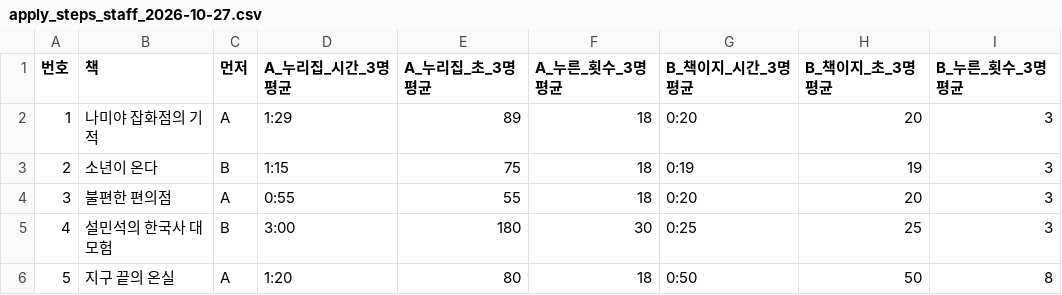
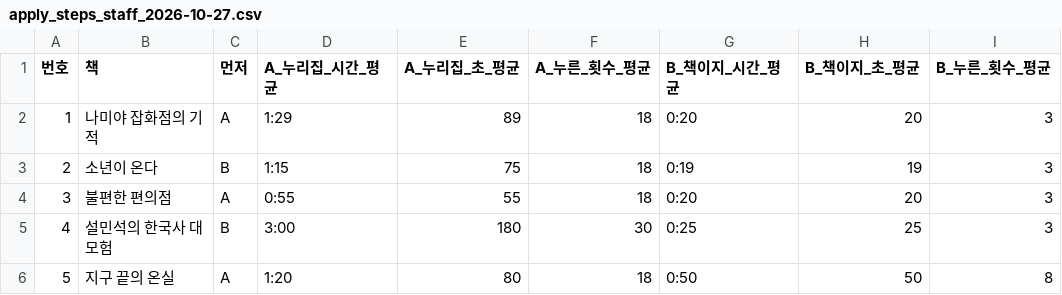
Before and after one commit to altarry-prog/chaekiji, a CSV file: server/lab/out/apply_steps_staff_2026-10-27.csv, drawn as a sheet.

```diff
--- a/server/lab/out/apply_steps_staff_2026-10-27.csv
+++ b/server/lab/out/apply_steps_staff_2026-10-27.csv
@@ -1,2 +1,2 @@
-번호,책,먼저,A_누리집_시간_3명평균,A_누리집_초_3명평균,A_누른_횟수_3명평균,B_책이지_시간_3명평균,B_책이지_초_3명평균,B_누른_횟수_3명평균
+번호,책,먼저,A_누리집_시간_평균,A_누리집_초_평균,A_누른_횟수_평균,B_책이지_시간_평균,B_책이지_초_평균,B_누른_횟수_평균
 1,나미야 잡화점의 기적,A,1:29,89,18,0:20,20,3
```
Also changed, not shown: 8 other files.
